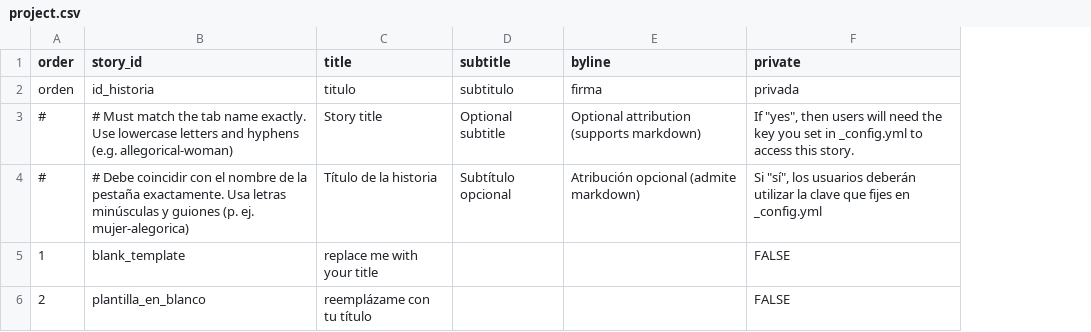
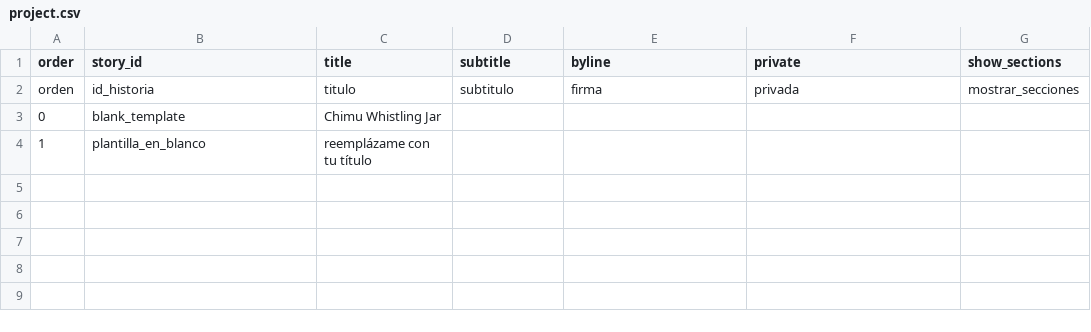
Before and after one commit to angelinarivoli/chimu_moon_goddess_vessel, a CSV file: telar-content/spreadsheets/project.csv, drawn as a sheet; removed rows and columns are numbered as before the commit, all else as after; the diff names each change by its address in the sheet, - before the commit and + after, or states it on an @@ line.

```diff
--- a/telar-content/spreadsheets/project.csv
+++ b/telar-content/spreadsheets/project.csv
+column G (show_sections), row 2: mostrar_secciones
-row 3: # | # Must match the tab name exactly. Use lowercase letters and hyphens (e.g. allegorical-woman) | Story title | Optional subtitle | Optional attribution (supports markdown) | If "yes", then users will need the key you set in _config.yml to access this story.
-row 4: # | # Debe coincidir con el nombre de la pestaña exactamente. Usa letras minúsculas y guiones (p. ej. mujer-alegorica) | Título de la historia | Subtítulo opcional | Atribución opcional (admite markdown) | Si "sí", los usuarios deberán utilizar la clave que fijes en _config.yml
-A3 (order): 1
+A3 (order): 0
-C3 (title): replace me with your title
+C3 (title): Chimu Whistling Jar
-F3:F4 (private): FALSE
+F3:F4 (private): (empty)
-A4 (order): 2
+A4 (order): 1
```
Also changed, not shown: telar-content/spreadsheets/blank_template.csv, telar-content/spreadsheets/glossary.csv, 10 other files.
